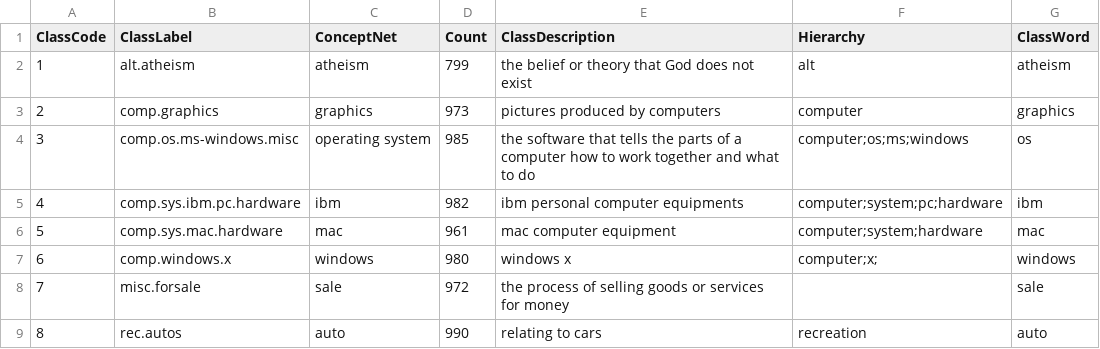
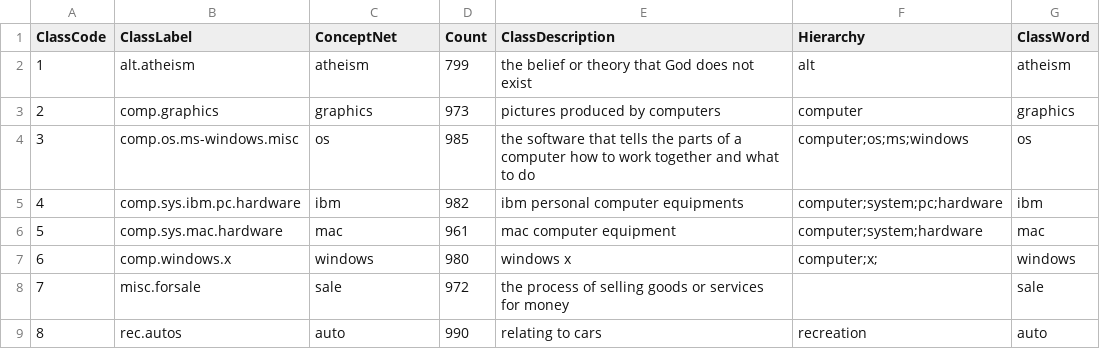
Before and after one commit to JingqingZ/KG4ZeroShotText, a CSV file: data/20-newsgroups/clean/classLabels20news.csv, drawn as a sheet; only a part is shown.

```diff
--- a/data/20-newsgroups/clean/classLabels20news.csv
+++ b/data/20-newsgroups/clean/classLabels20news.csv
@@ -3,3 +3,3 @@ ClassCode,ClassLabel,ConceptNet,Count,ClassDescription,Hierarchy,ClassWord
 2,comp.graphics,graphics,973,pictures produced by computers,computer,graphics
-3,comp.os.ms-windows.misc,operating system,985,the software that tells the parts of a computer how to work together and what to do,computer;os;ms;windows,os
+3,comp.os.ms-windows.misc,os,985,the software that tells the parts of a computer how to work together and what to do,computer;os;ms;windows,os
 4,comp.sys.ibm.pc.hardware,ibm,982,ibm personal computer equipments,computer;system;pc;hardware,ibm
```
Also changed, not shown: 4 other files.
